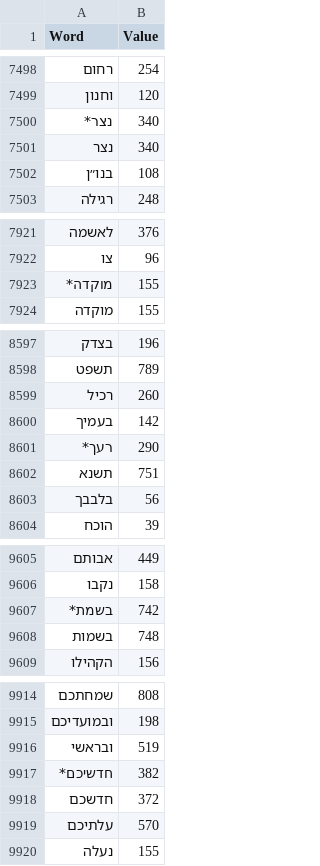
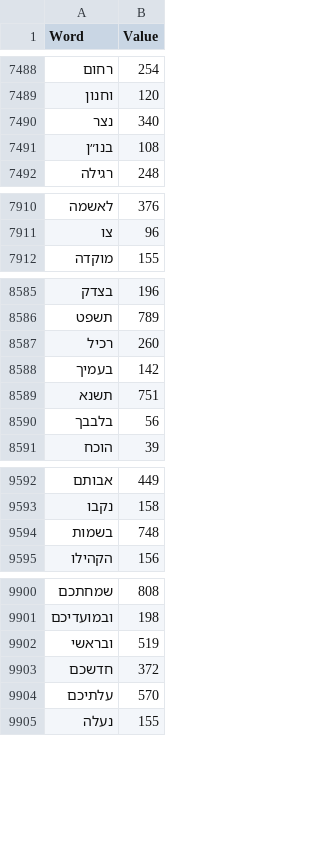
Before and after one commit to hippalinda/values, a CSV file: tanakh_lexicon_final.csv, drawn as a sheet; only a part is shown, gaps mark what is left out; the diff covers the shown part only; the diff names each change by its address in the sheet, - before the commit and + after, or states it on an @@ line.

```diff
--- a/tanakh_lexicon_final.csv
+++ b/tanakh_lexicon_final.csv
-row 7500: נצר* | 340
-row 7923: מוקדה* | 155
-row 8601: רעך* | 290
-row 9607: בשמת* | 742
-row 9917: חדשיכם* | 382
```
Also changed, not shown: 21 removed rows elsewhere in this file.
